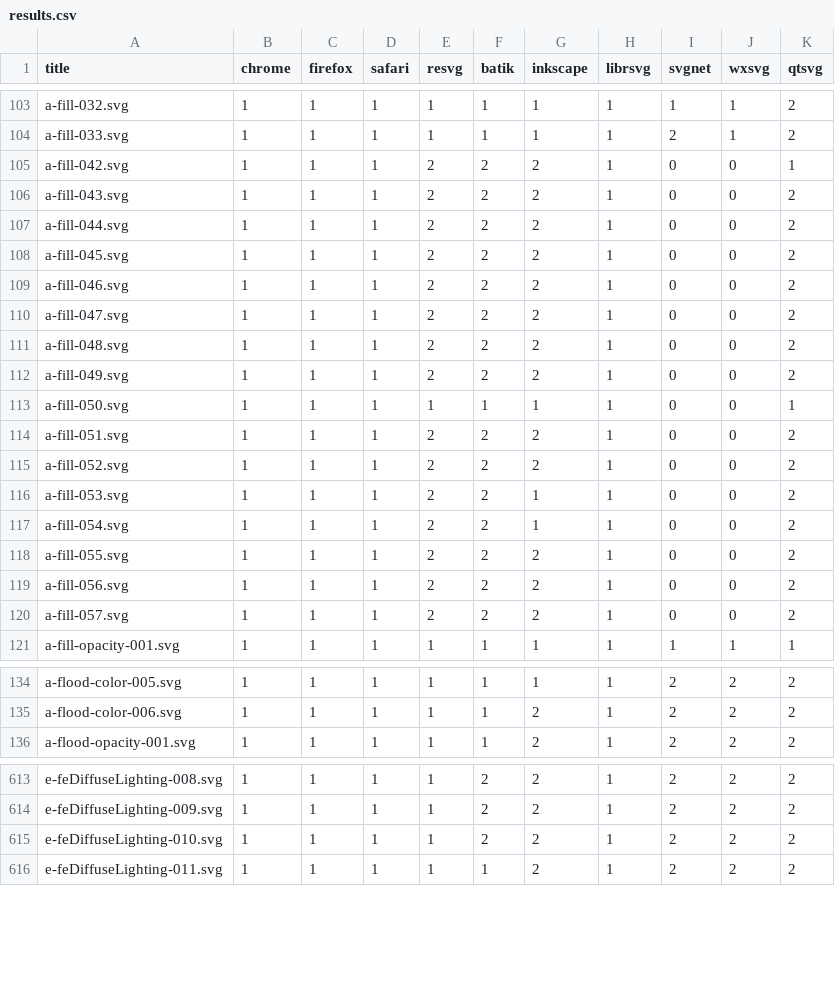
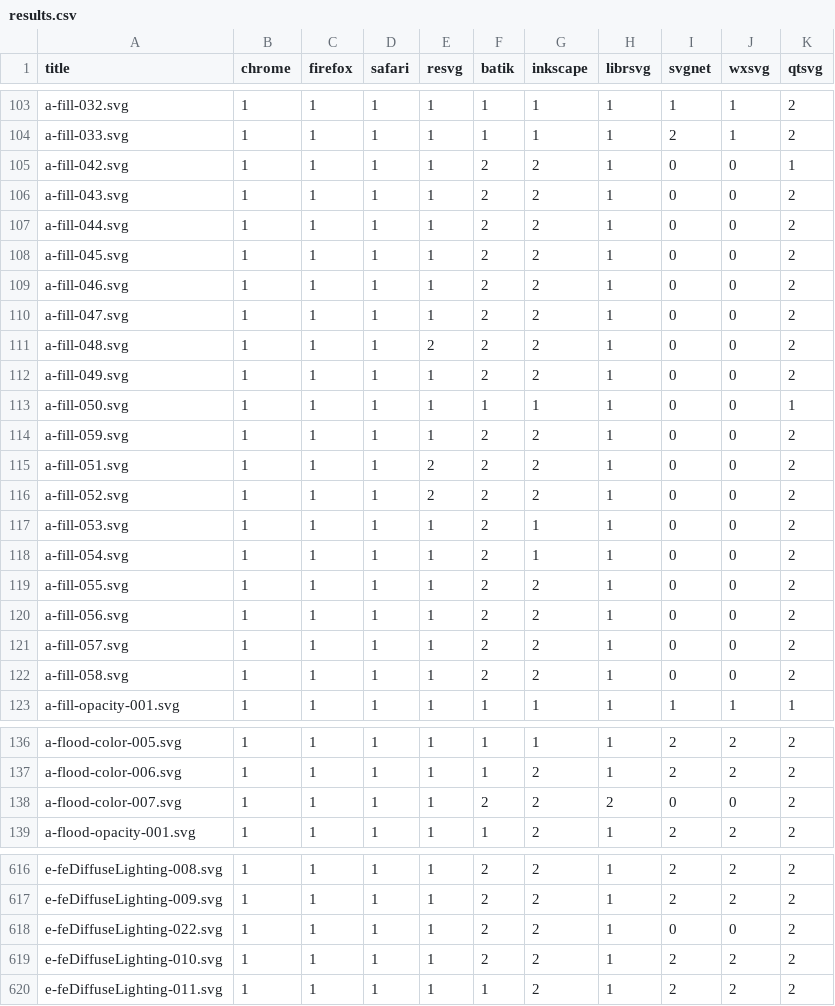
Before and after one commit to RazrFalcon/resvg-test-suite, a CSV file: results.csv, drawn as a sheet; only a part is shown, gaps mark what is left out; the diff covers the shown part only.

```diff
--- a/results.csv
+++ b/results.csv
@@ -104,18 +104,20 @@ a-fill-032.svg,1,1,1,1,1,1,1,1,1,2
 a-fill-033.svg,1,1,1,1,1,1,1,2,1,2
-a-fill-042.svg,1,1,1,2,2,2,1,0,0,1
-a-fill-043.svg,1,1,1,2,2,2,1,0,0,2
-a-fill-044.svg,1,1,1,2,2,2,1,0,0,2
-a-fill-045.svg,1,1,1,2,2,2,1,0,0,2
-a-fill-046.svg,1,1,1,2,2,2,1,0,0,2
-a-fill-047.svg,1,1,1,2,2,2,1,0,0,2
+a-fill-042.svg,1,1,1,1,2,2,1,0,0,1
+a-fill-043.svg,1,1,1,1,2,2,1,0,0,2
+a-fill-044.svg,1,1,1,1,2,2,1,0,0,2
+a-fill-045.svg,1,1,1,1,2,2,1,0,0,2
+a-fill-046.svg,1,1,1,1,2,2,1,0,0,2
+a-fill-047.svg,1,1,1,1,2,2,1,0,0,2
 a-fill-048.svg,1,1,1,2,2,2,1,0,0,2
-a-fill-049.svg,1,1,1,2,2,2,1,0,0,2
+a-fill-049.svg,1,1,1,1,2,2,1,0,0,2
 a-fill-050.svg,1,1,1,1,1,1,1,0,0,1
+a-fill-059.svg,1,1,1,1,2,2,1,0,0,2
 a-fill-051.svg,1,1,1,2,2,2,1,0,0,2
 a-fill-052.svg,1,1,1,2,2,2,1,0,0,2
-a-fill-053.svg,1,1,1,2,2,1,1,0,0,2
-a-fill-054.svg,1,1,1,2,2,1,1,0,0,2
-a-fill-055.svg,1,1,1,2,2,2,1,0,0,2
-a-fill-056.svg,1,1,1,2,2,2,1,0,0,2
-a-fill-057.svg,1,1,1,2,2,2,1,0,0,2
+a-fill-053.svg,1,1,1,1,2,1,1,0,0,2
+a-fill-054.svg,1,1,1,1,2,1,1,0,0,2
+a-fill-055.svg,1,1,1,1,2,2,1,0,0,2
+a-fill-056.svg,1,1,1,1,2,2,1,0,0,2
+a-fill-057.svg,1,1,1,1,2,2,1,0,0,2
+a-fill-058.svg,1,1,1,1,2,2,1,0,0,2
 a-fill-opacity-001.svg,1,1,1,1,1,1,1,1,1,1
@@ -135,2 +137,3 @@ a-flood-color-005.svg,1,1,1,1,1,1,1,2,2,2
 a-flood-color-006.svg,1,1,1,1,1,2,1,2,2,2
+a-flood-color-007.svg,1,1,1,1,2,2,2,0,0,2
 a-flood-opacity-001.svg,1,1,1,1,1,2,1,2,2,2
@@ -614,2 +617,3 @@ e-feDiffuseLighting-008.svg,1,1,1,1,2,2,1,2,2,2
 e-feDiffuseLighting-009.svg,1,1,1,1,2,2,1,2,2,2
+e-feDiffuseLighting-022.svg,1,1,1,1,2,2,1,0,0,2
 e-feDiffuseLighting-010.svg,1,1,1,1,2,2,1,2,2,2
```
Also changed, not shown: 5 added rows elsewhere in this file, 6 other files.
